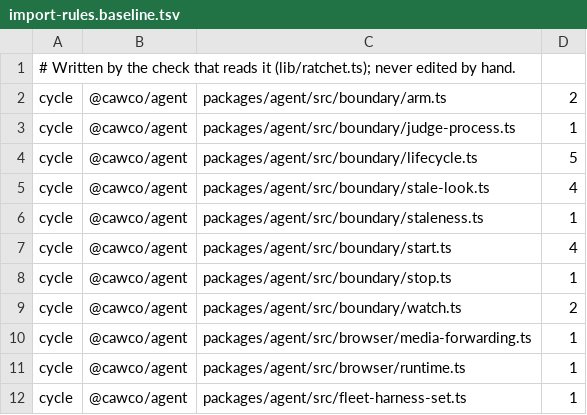
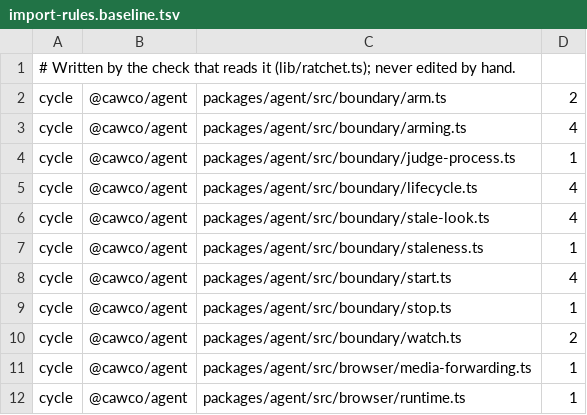
Before and after one commit to Bewinxed/cawco, a TSV file: scripts/import-rules.baseline.tsv, drawn as a sheet; only a part is shown; the shorter side is filled out with more unchanged rows.

```diff
--- a/scripts/import-rules.baseline.tsv
+++ b/scripts/import-rules.baseline.tsv
@@ -2,4 +2,5 @@
 cycle	@cawco/agent	packages/agent/src/boundary/arm.ts	2
+cycle	@cawco/agent	packages/agent/src/boundary/arming.ts	4
 cycle	@cawco/agent	packages/agent/src/boundary/judge-process.ts	1
-cycle	@cawco/agent	packages/agent/src/boundary/lifecycle.ts	5
+cycle	@cawco/agent	packages/agent/src/boundary/lifecycle.ts	4
 cycle	@cawco/agent	packages/agent/src/boundary/stale-look.ts	4
```
Also changed, not shown: 12 other files.
